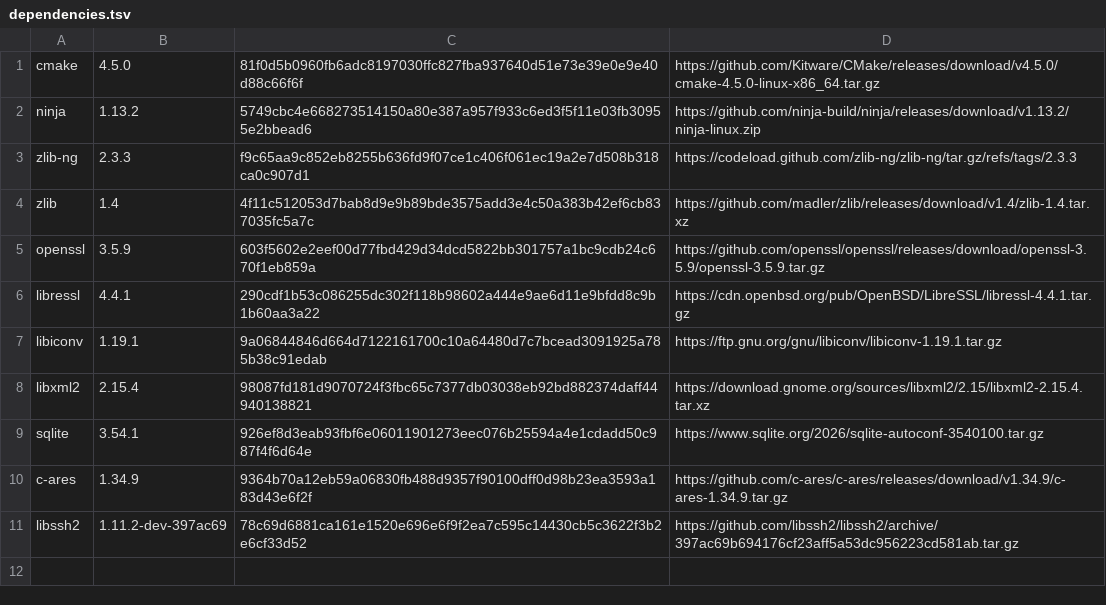
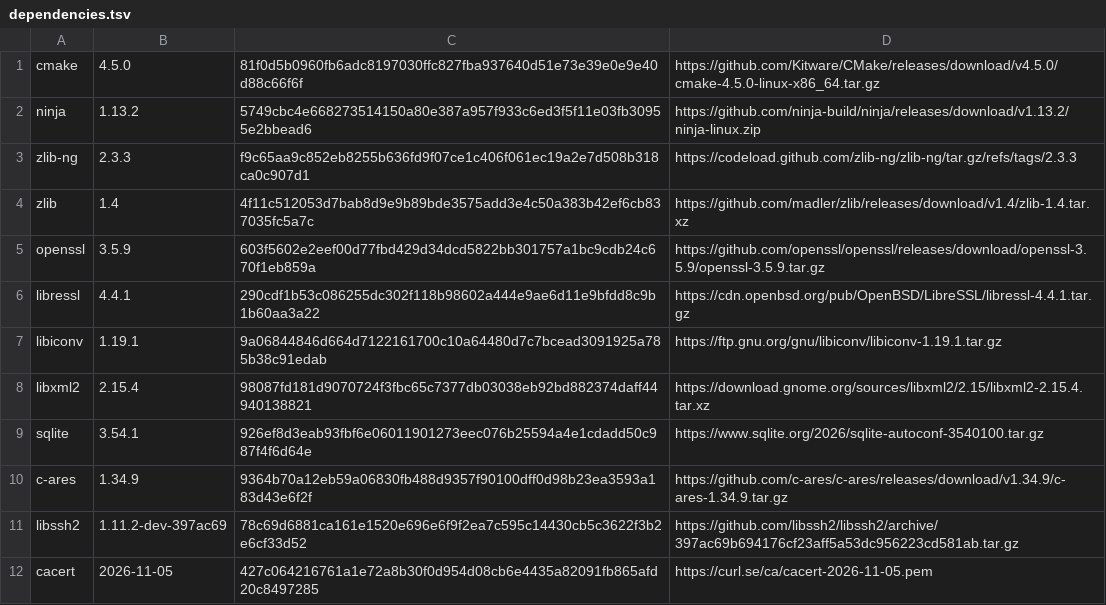
Before and after one commit to sixiang-world/aria2_build, a TSV file: build-aux/dependencies.tsv, drawn as a sheet; the diff names each change by its address in the sheet, - before the commit and + after, or states it on an @@ line.

Commit message:
feat: extend Round-2 security and platform builds

```diff
--- a/build-aux/dependencies.tsv
+++ b/build-aux/dependencies.tsv
+row 12: cacert | 2026-11-05 | 427c064216761a1e72a8b30f0d954d08cb6e4435a82091fb865afd20c8497285 | https://curl.se/ca/cacert-2026-11-05.pem
```
Also changed, not shown: 20 other files.
